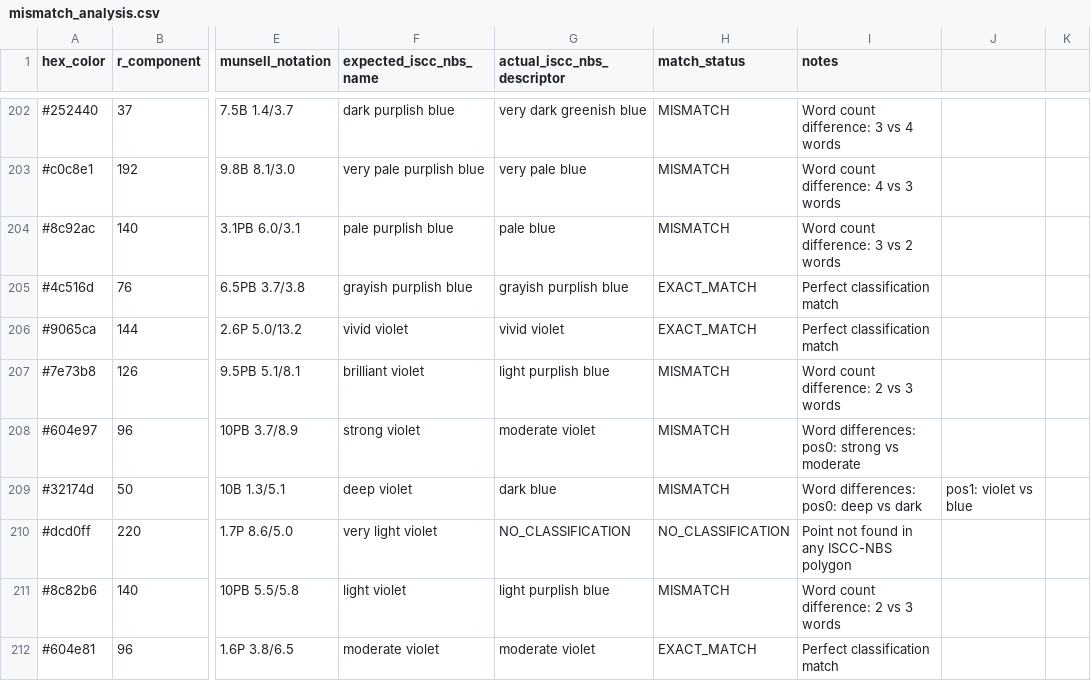
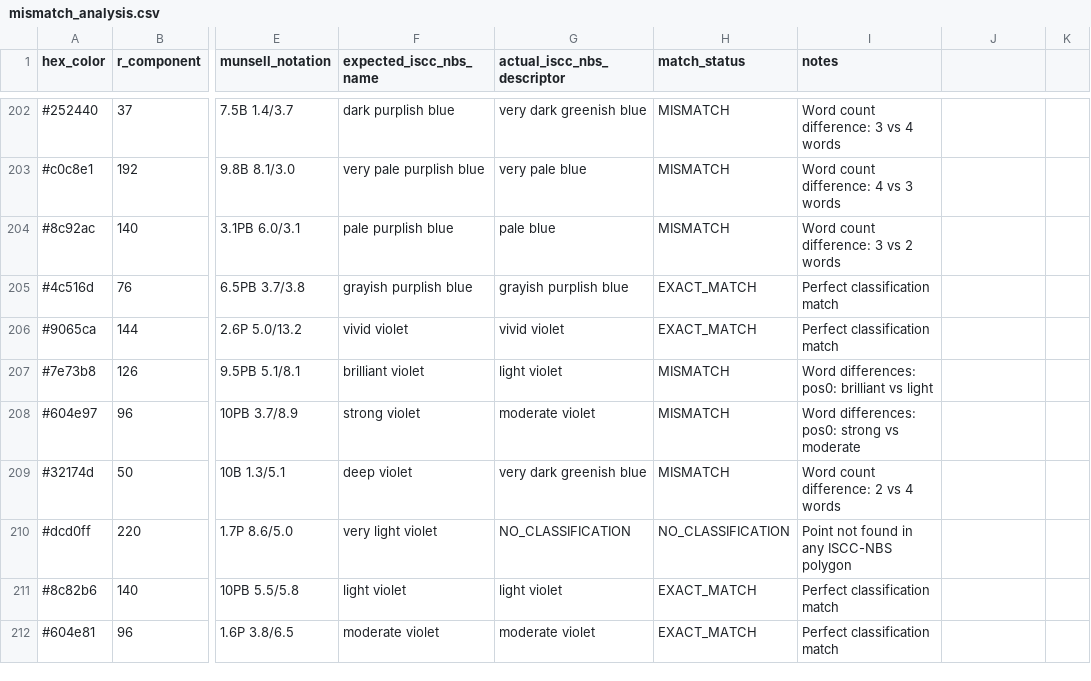
Before and after one commit to ChrisGVE/MunsellSpace, a CSV file: mismatch_analysis.csv, drawn as a sheet; only a part is shown, gaps mark what is left out; the diff covers the shown part only; the diff names each change by its address in the sheet, - before the commit and + after, or states it on an @@ line.

```diff
--- a/mismatch_analysis.csv
+++ b/mismatch_analysis.csv
-G207 (actual_iscc_nbs_descriptor): light purplish blue
+G207 (actual_iscc_nbs_descriptor): light violet
-I207 (notes): Word count difference: 2 vs 3 words
+I207 (notes): Word differences: pos0: brilliant vs light
-G209 (actual_iscc_nbs_descriptor): dark blue
+G209 (actual_iscc_nbs_descriptor): very dark greenish blue
-I209 (notes): Word differences: pos0: deep vs dark
+I209 (notes): Word count difference: 2 vs 4 words
-J209: pos1: violet vs blue
+J209: (empty)
-G211 (actual_iscc_nbs_descriptor): light purplish blue
+G211 (actual_iscc_nbs_descriptor): light violet
-H211 (match_status): MISMATCH
+H211 (match_status): EXACT_MATCH
-I211 (notes): Word count difference: 2 vs 3 words
+I211 (notes): Perfect classification match
```
Also changed, not shown: 54 edited cells elsewhere in this file, 2 other files.
